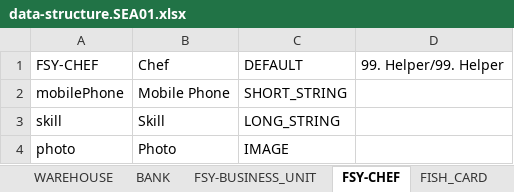
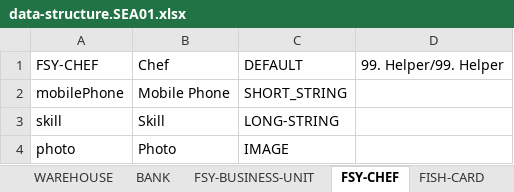
Before and after one commit to leogzl-rust/nemoo-icp-core, an Excel workbook: config/config/data-structure.SEA01.xlsx, sheet FSY-CHEF, drawn as a sheet; values as stored, in another font and other column widths than the file's, no borders; the diff names each change by its address in the sheet, - before the commit and + after, or states it on an @@ line.

```diff
--- a/config/config/data-structure.SEA01.xlsx (sheet FSY-CHEF)
+++ b/config/config/data-structure.SEA01.xlsx (sheet FSY-CHEF)
-sheet tab: FSY-BUSINESS_UNIT
+sheet tab: FSY-BUSINESS-UNIT
-sheet tab: FISH_CARD
+sheet tab: FISH-CARD
-C3: LONG_STRING
+C3: LONG-STRING
```
Also changed, not shown: sheet FISH-CARD-GENERATOR, sheet FISH-TUNA, sheet FISH-TUNA-ITEM, sheet FISH-TUNA-CUT, sheet FSY-TUNA-FOOD, sheet FISH-TOKEN-GENERATOR, 20 more sheets, other sheet tabs.
